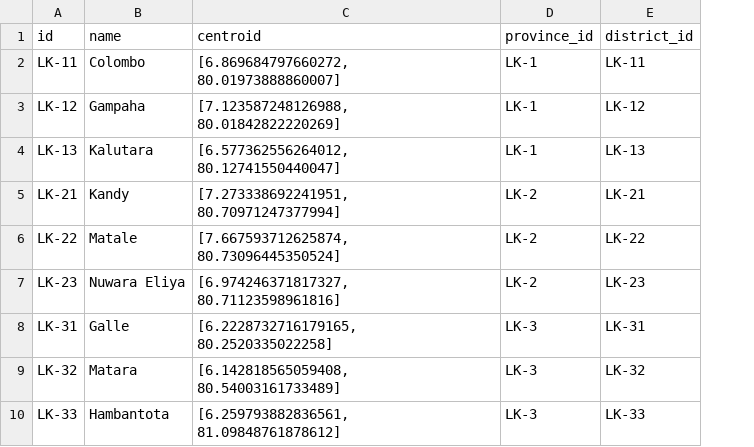
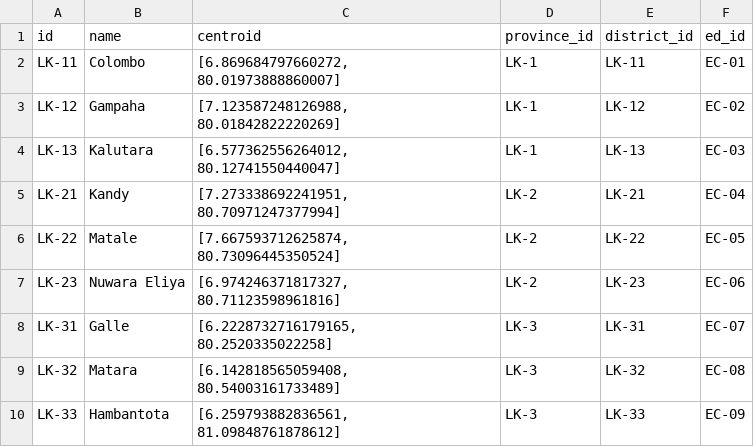
Before and after one commit to vibhatha/gig-data, a TSV file: _tmp/precensus-district.tsv, drawn as a sheet; only a part is shown; the diff names each change by its address in the sheet, - before the commit and + after, or states it on an @@ line.

```diff
--- a/_tmp/precensus-district.tsv
+++ b/_tmp/precensus-district.tsv
+column F (ed_id), rows 2-10: EC-01 | EC-02 | EC-03 | EC-04 | EC-05 | EC-06 | EC-07 | EC-08 | EC-09
```
Also changed, not shown: _tmp/precensus-dsd.tsv, 1 other file.
